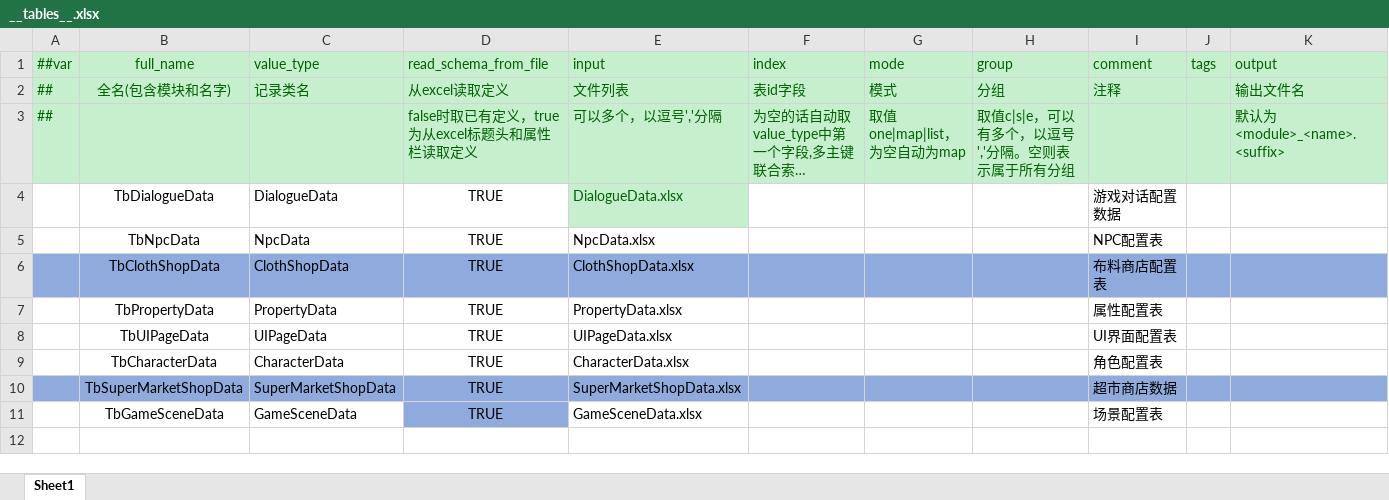
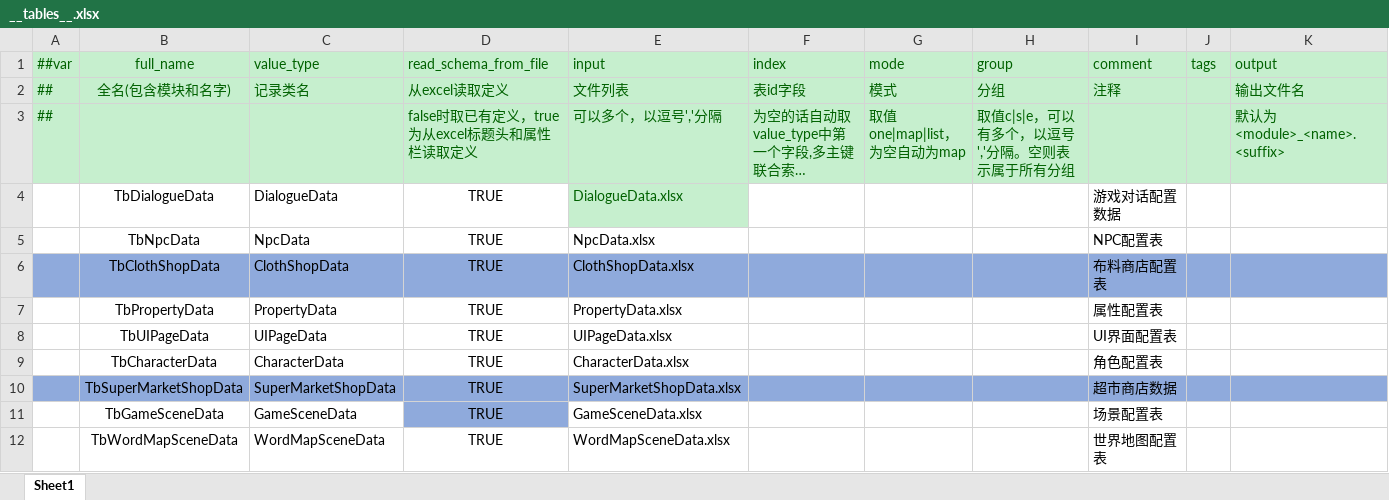
Before and after one commit to XiaoYuName/HD-2D, an Excel workbook: ExcelTool/LubanTools/DataTables/Datas/__tables__.xlsx, sheet Sheet1, drawn as a sheet; long unchanged cells end in …; values as stored, in another font and other column widths than the file's, no borders; the diff names each change by its address in the sheet, - before the commit and + after, or states it on an @@ line.

```diff
--- a/ExcelTool/LubanTools/DataTables/Datas/__tables__.xlsx (sheet Sheet1)
+++ b/ExcelTool/LubanTools/DataTables/Datas/__tables__.xlsx (sheet Sheet1)
+row 12:  | TbWordMapSceneData | WordMapSceneData | TRUE | WordMapSceneData.xlsx |  |  |  | 世界地图配置表
```
Also changed, not shown: ExcelTool/LubanTools/DataTables/Datas/GameSceneData.xlsx, 27 other files.
